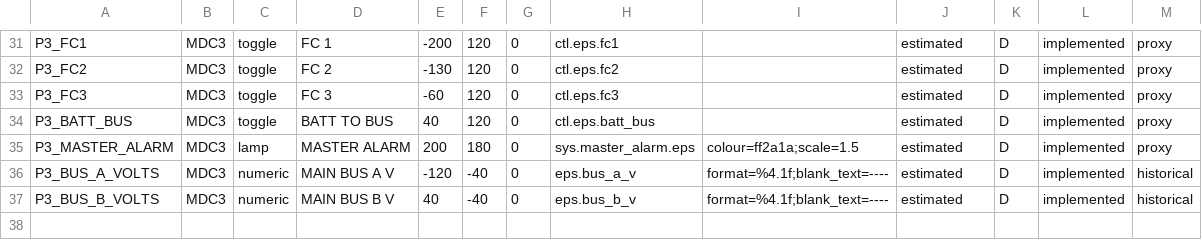
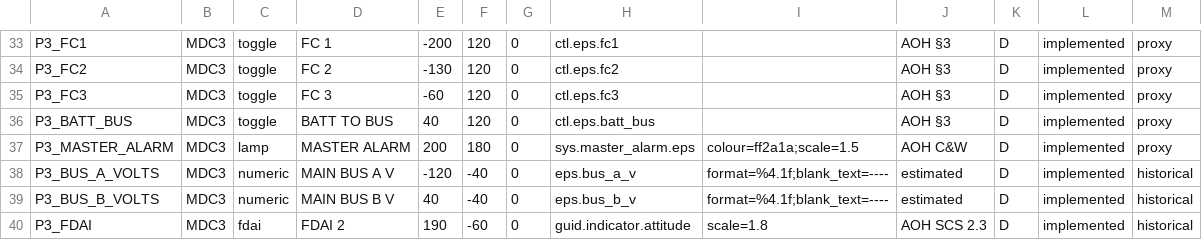
Before and after one commit to scomofo/apollo-csm-sim, a CSV file: data/cockpit/controls.csv, drawn as a sheet; only a part is shown, gaps mark what is left out; addresses are those after the commit; the diff covers the shown part only; the diff names each change by its address in the sheet, - before the commit and + after, or states it on an @@ line.

Commit message:
Cabin fidelity: AOH Vol 1 §3 panel transcription
- SPS THRUST ON: pushbutton -> lamp (AOH SPS 2.4-40), reads sps.thrust_n
- Second FDAI added (P3_FDAI, AOH SCS 2.3)
- Third couch (LMP) added; wrist-menu SEAT cycles CDR/CMP/LMP via Cabin.next_seat()
- UNDOCK moved to MDC2 (AOH §3)
- Panel identities documented (MDC1/2/3 = AOH Panels 1/2/3); 22 of 28 rows sourced
- tools/cabin_csv_check.py: Python mirror of the cabin CSV validation

Rebased onto main @ 754c3721 (PR #17); conflicts resolved keeping both
sides (P2_UP_TLM_CM row kept; AOH source upgrades applied on top).

Validation: tools/cabin_csv_check.py PASS (29 controls, 62 channels),
JSON gate PASS, gdlint no new issues vs main baseline. Godot GUT suite
needs CI.

```diff
--- a/data/cockpit/controls.csv
+++ b/data/cockpit/controls.csv
-J33:J36: estimated
+J33:J36: AOH §3
-J37: estimated
+J37: AOH C&W
+row 40: P3_FDAI | MDC3 | fdai | FDAI 2 | 190 | -60 | 0 | guid.indicator.attitude | scale=1.8 | AOH SCS 2.3 | D | implemented | historical
```
Also changed, not shown: 3 added rows, 1 removed row and 21 edited cells elsewhere in this file, data/cockpit/channels.csv, 3 other files.
